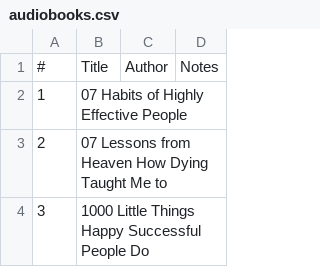
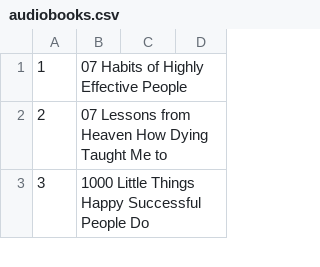
Before and after one commit to 5atoshiNakamoto/5atoshiNakamoto.github.io, a CSV file: assets/audiobooks/audiobooks.csv, drawn as a sheet; only a part is shown; the diff names each change by its address in the sheet, - before the commit and + after, or states it on an @@ line.

Commit message:
Update audiobooks.csv

```diff
--- a/assets/audiobooks/audiobooks.csv
+++ b/assets/audiobooks/audiobooks.csv
-row 1: # | Title | Author | Notes
```
